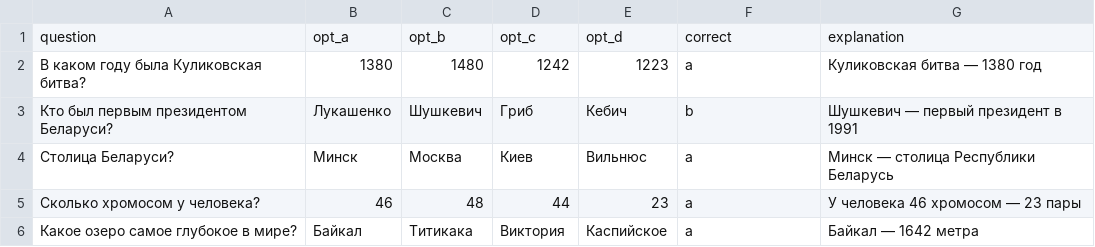
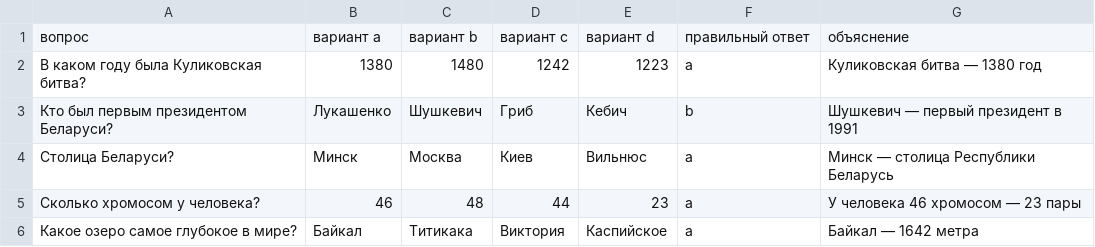
Before and after one commit to Trubik1/techno-park-october, a CSV file: test_import_valid.csv, drawn as a sheet; removed rows and columns are numbered as before the commit, all else as after; the diff names each change by its address in the sheet, - before the commit and + after, or states it on an @@ line.

```diff
--- a/test_import_valid.csv
+++ b/test_import_valid.csv
-row 1: question | opt_a | opt_b | opt_c | opt_d | correct | explanation
+row 1: вопрос | вариант a | вариант b | вариант c | вариант d | правильный ответ | объяснение
```
Also changed, not shown: test_import_broken.csv, 1 other file.
